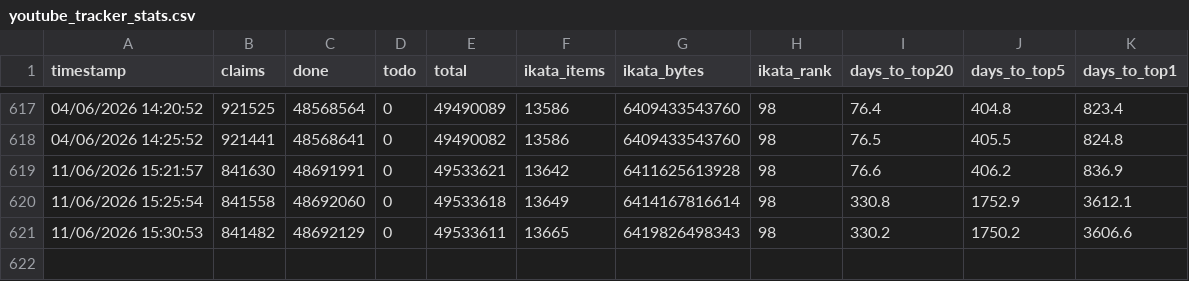
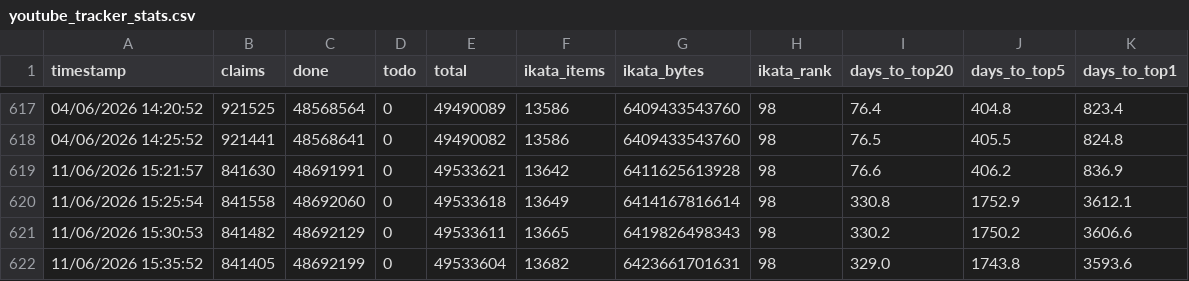
Before and after one commit to Ikata89/archiveteam-youtube-tracker, a CSV file: youtube_tracker_stats.csv, drawn as a sheet; only a part is shown, gaps mark what is left out; the diff names each change by its address in the sheet, - before the commit and + after, or states it on an @@ line.

Commit message:
stats: 11/06/2026 15:35:52

```diff
--- a/youtube_tracker_stats.csv
+++ b/youtube_tracker_stats.csv
+row 622: 11/06/2026 15:35:52 | 841405 | 48692199 | 0 | 49533604 | 13682 | 6423661701631 | 98 | 329.0 | 1743.8 | 3593.6
```
